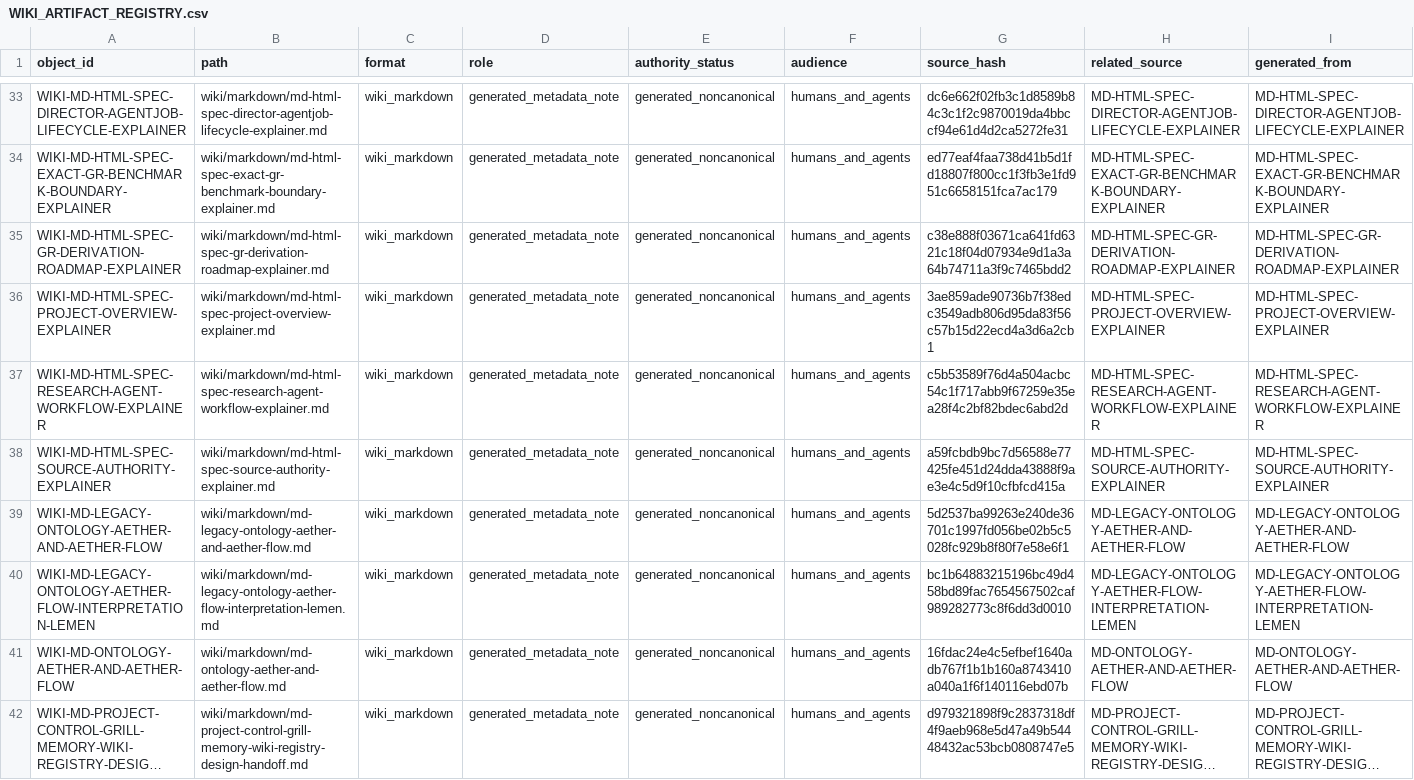
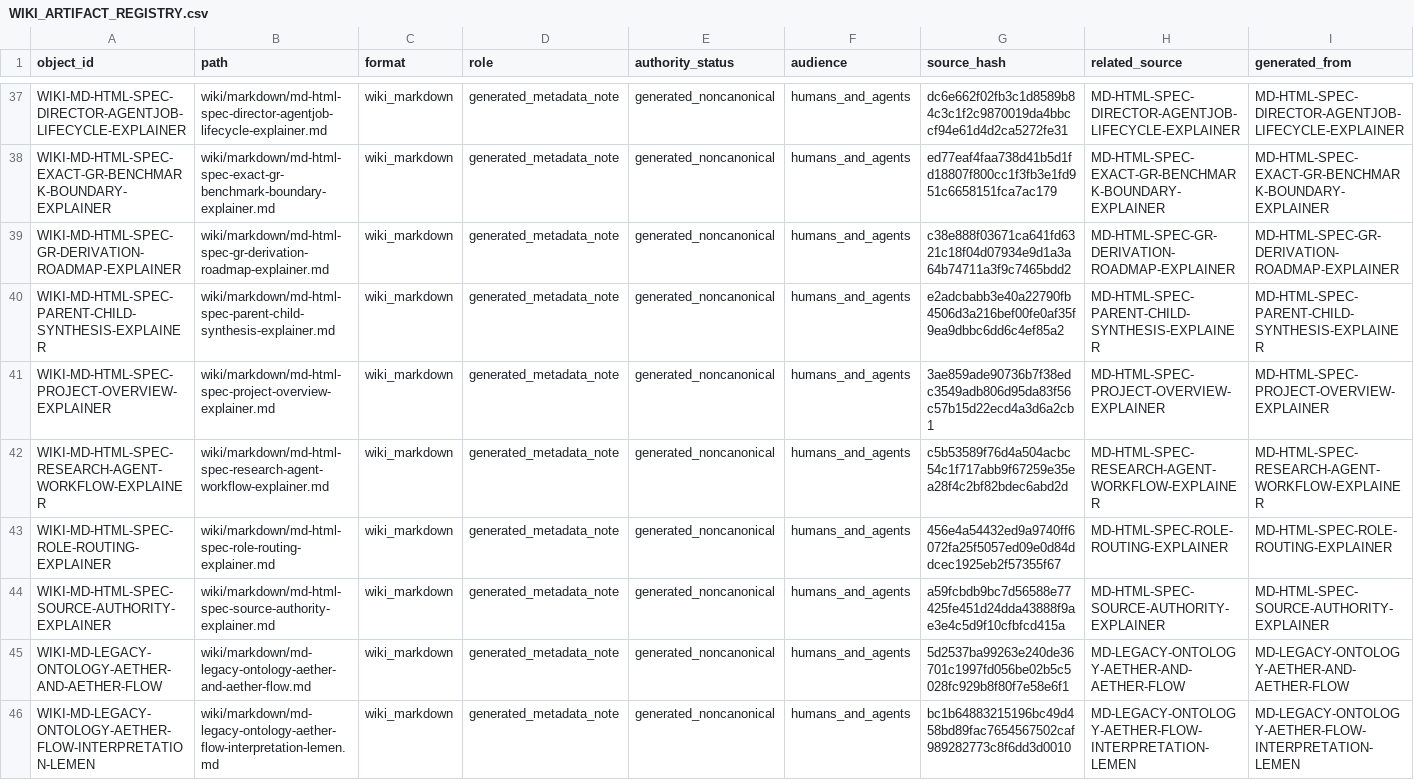
Before and after one commit to AngryOwlAI/The-AEther-Flow, a CSV file: registries/WIKI_ARTIFACT_REGISTRY.csv, drawn as a sheet; only a part is shown, gaps mark what is left out; the shorter side is filled out with more unchanged rows; long unchanged cells end in …; rows hold the shown columns only; the diff covers the shown part only; the diff names each change by its address in the sheet, - before the commit and + after, or states it on an @@ line.

```diff
--- a/registries/WIKI_ARTIFACT_REGISTRY.csv
+++ b/registries/WIKI_ARTIFACT_REGISTRY.csv
+row 40: WIKI-MD-HTML-SPEC-PARENT-CHILD-SYNTHESIS-EXPLAINER | wiki/markdown/md-html-spec-parent-child-synthesis-explainer.md | wiki_markdown | generated_metadata_note | generated_noncanonical | humans_and_agents | e2adcbabb3e40a22790fb4506d3a216bef00fe0af35f9ea9dbbc6dd6c4ef85a2 | MD-HTML-SPEC-PARENT-CHILD-SYNTHESIS-EXPLAINER | MD-HTML-SPEC-PARENT-CHILD-SYNTHESIS-EXPLAINER
+row 43: WIKI-MD-HTML-SPEC-ROLE-ROUTING-EXPLAINER | wiki/markdown/md-html-spec-role-routing-explainer.md | wiki_markdown | generated_metadata_note | generated_noncanonical | humans_and_agents | 456e4a54432ed9a9740ff6072fa25f5057ed09e0d84ddcec1925eb2f57355f67 | MD-HTML-SPEC-ROLE-ROUTING-EXPLAINER | MD-HTML-SPEC-ROLE-ROUTING-EXPLAINER
```
Also changed, not shown: 6 added rows elsewhere in this file, registries/AGENT_JOB_REGISTRY.csv, registries/CLAIM_BOUNDARY_REGISTRY.csv, 46 other files.
